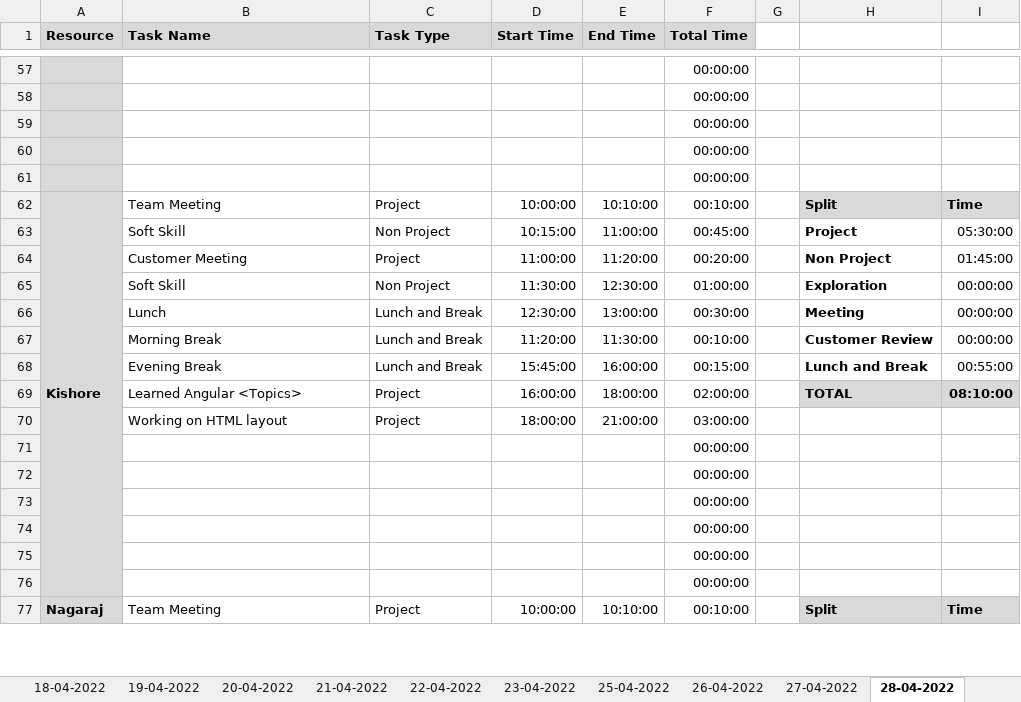
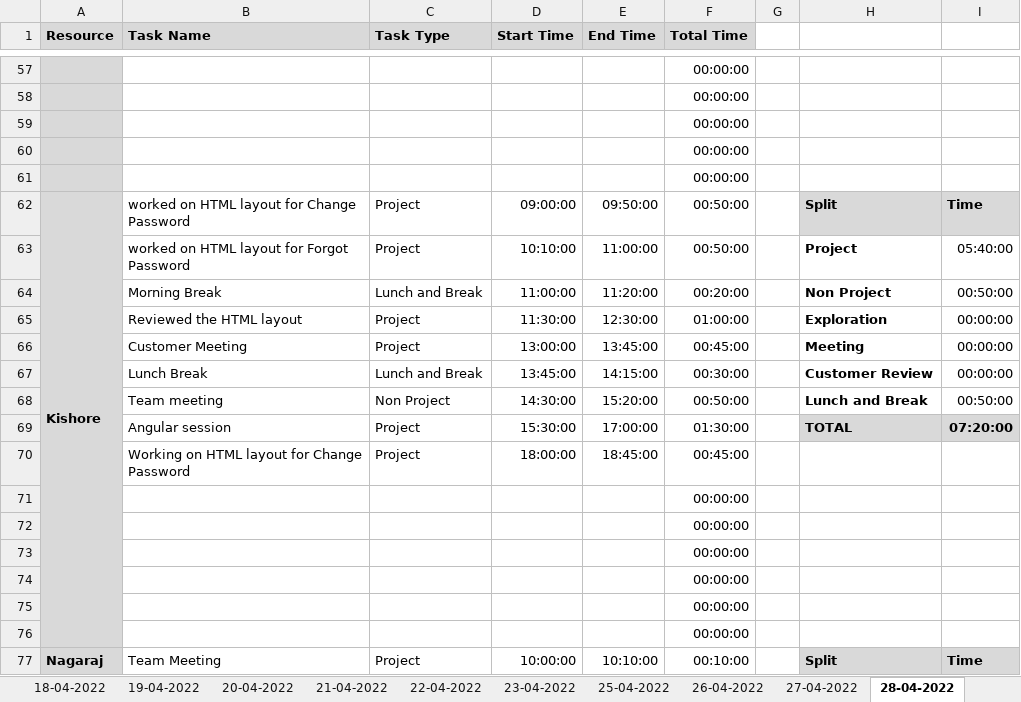
Before and after one commit to AspireTeamGenesis/Profile_Management, an Excel workbook: Process/Timesheet/PTW-TimeSheet 2 (1).xlsx, sheet 28-04-2022, drawn as a sheet; only a part is shown, gaps mark what is left out; values as stored, in another font and other column widths than the file's, no borders; conditional formats not drawn; removed rows and columns are numbered as before the commit, all else as after; the diff names each change by its address in the sheet, - before the commit and + after, or states it on an @@ line.

Commit message:
Add files via upload

```diff
--- a/Process/Timesheet/PTW-TimeSheet 2 (1).xlsx (sheet 28-04-2022)
+++ b/Process/Timesheet/PTW-TimeSheet 2 (1).xlsx (sheet 28-04-2022)
-B62 (Task Name): Team Meeting
+B62 (Task Name): worked on HTML layout for Change Password
-D62 (Start Time): 10:00:00
+D62 (Start Time): 09:00:00
-E62 (End Time): 10:10:00
+E62 (End Time): 09:50:00
-F62 (Total Time): 00:10:00
+F62 (Total Time): 00:50:00
-B63 (Task Name): Soft Skill
+B63 (Task Name): worked on HTML layout for Forgot Password
-C63 (Task Type): Non Project
+C63 (Task Type): Project
-D63 (Start Time): 10:15:00
+D63 (Start Time): 10:10:00
-F63 (Total Time): 00:45:00
+F63 (Total Time): 00:50:00
-I63: 05:30:00
+I63: 05:40:00
-B64 (Task Name): Customer Meeting
+B64 (Task Name): Morning Break
-C64 (Task Type): Project
+C64 (Task Type): Lunch and Break
-I64: 01:45:00
+I64: 00:50:00
-B65 (Task Name): Soft Skill
+B65 (Task Name): Reviewed the HTML layout
-C65 (Task Type): Non Project
+C65 (Task Type): Project
-row 66:  | Lunch | Lunch and Break | 12:30:00 | 13:00:00 | 00:30:00 |  | Meeting | 00:00:00
+row 66:  | Customer Meeting | Project | 13:00:00 | 13:45:00 | 00:45:00 |  | Meeting | 00:00:00
-B67 (Task Name): Morning Break
+B67 (Task Name): Lunch Break
-D67 (Start Time): 11:20:00
+D67 (Start Time): 13:45:00
-E67 (End Time): 11:30:00
+E67 (End Time): 14:15:00
-F67 (Total Time): 00:10:00
+F67 (Total Time): 00:30:00
-row 68:  | Evening Break | Lunch and Break | 15:45:00 | 16:00:00 | 00:15:00 |  | Lunch and Break | 00:55:00
+row 68:  | Team meeting | Non Project | 14:30:00 | 15:20:00 | 00:50:00 |  | Lunch and Break | 00:50:00
-B69 (Task Name): Learned Angular <Topics>
+B69 (Task Name): Angular session
-D69 (Start Time): 16:00:00
+D69 (Start Time): 15:30:00
-E69 (End Time): 18:00:00
+E69 (End Time): 17:00:00
-F69 (Total Time): 02:00:00
+F69 (Total Time): 01:30:00
-I69: 08:10:00
+I69: 07:20:00
-B70 (Task Name): Working on HTML layout
+B70 (Task Name): Working on HTML layout for Change Password
-E70 (End Time): 21:00:00
+E70 (End Time): 18:45:00
-F70 (Total Time): 03:00:00
+F70 (Total Time): 00:45:00
```
